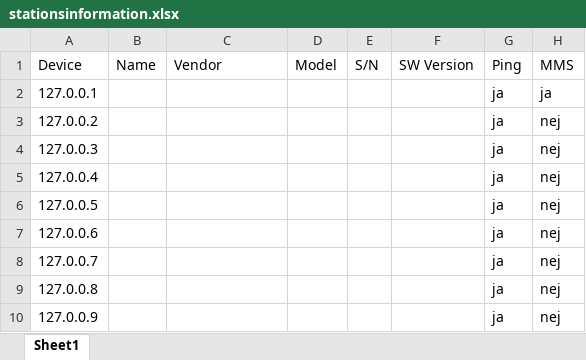
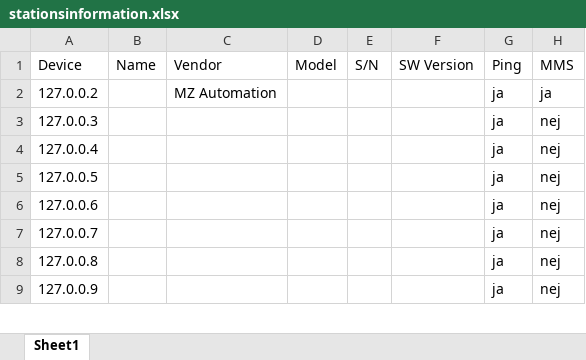
Before and after one commit to SeppoCoder/iec61850-scraper, an Excel workbook: stationsinformation.xlsx, sheet Sheet1, drawn as a sheet; only a part is shown; values as stored, in another font and other column widths than the file's, no borders; removed rows and columns are numbered as before the commit, all else as after; the diff names each change by its address in the sheet, - before the commit and + after, or states it on an @@ line.

```diff
--- a/stationsinformation.xlsx (sheet Sheet1)
+++ b/stationsinformation.xlsx (sheet Sheet1)
-row 2: 127.0.0.1 |  |  |  |  |  | ja | ja
-C2: (empty)
+C2: MZ Automation
-H2: nej
+H2: ja
```
Also changed, not shown: 2 other files.
